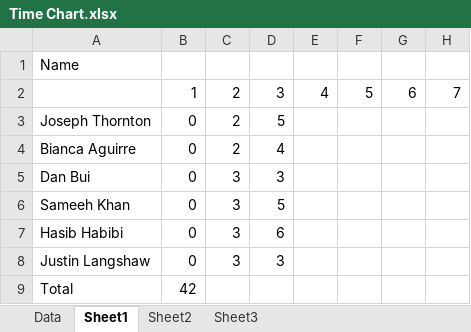
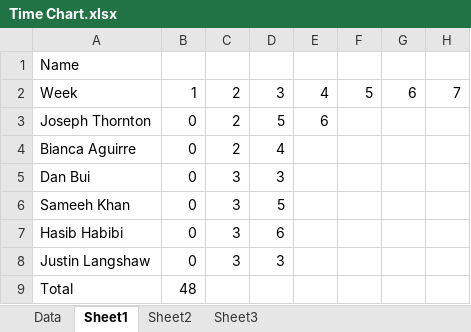
Before and after one commit to ThorntonJoseph/TEAM_Project, an Excel workbook: Time Chart.xlsx, sheet Sheet1, drawn as a sheet; only a part is shown; values as stored, in another font and other column widths than the file's, no borders; the diff names each change by its address in the sheet, - before the commit and + after, or states it on an @@ line.

Commit message:
Joes time update

```diff
--- a/Time Chart.xlsx (sheet Sheet1)
+++ b/Time Chart.xlsx (sheet Sheet1)
-A2: (empty)
+A2: Week
-E3: (empty)
+E3: 6
-B9: 42
+B9: 48
```
Also changed, not shown: charts or pictures.
